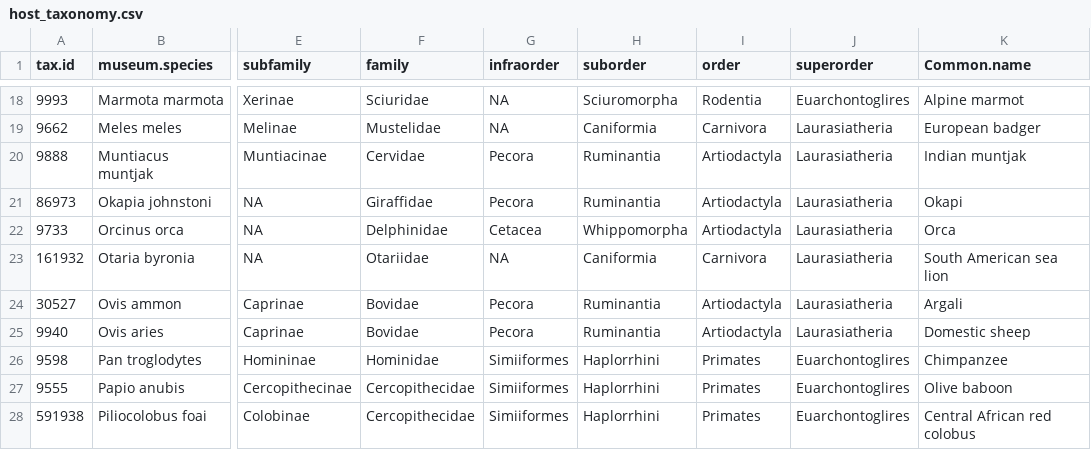
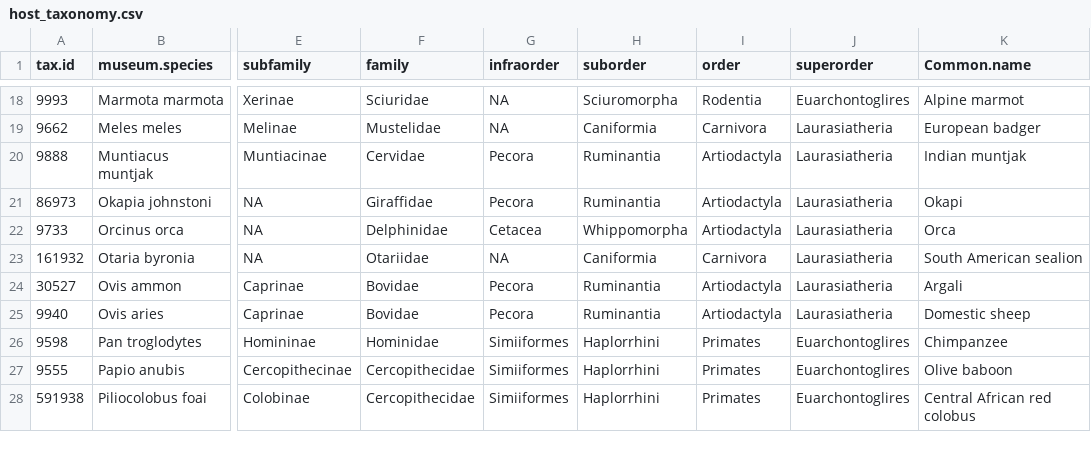
Before and after one commit to markella-moraitou/mammal_oral_microbiome_stats, a CSV file: input/host_taxonomy.csv, drawn as a sheet; only a part is shown, gaps mark what is left out; the diff names each change by its address in the sheet, - before the commit and + after, or states it on an @@ line.

```diff
--- a/input/host_taxonomy.csv
+++ b/input/host_taxonomy.csv
-K23 (Common.name): South American sea lion
+K23 (Common.name): South American sealion
```
Also changed, not shown: input/host_traits.csv, 9 other files.
